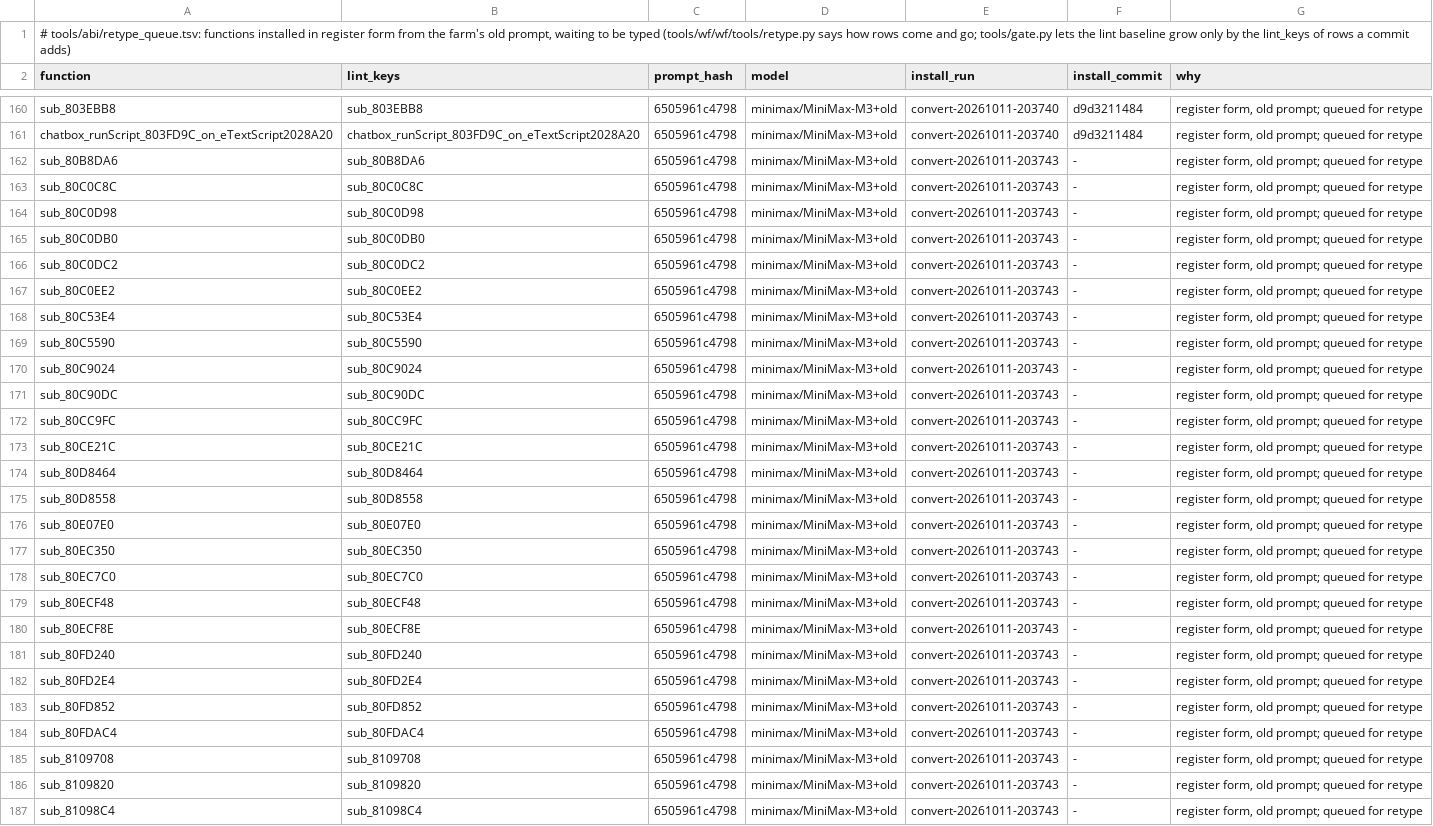
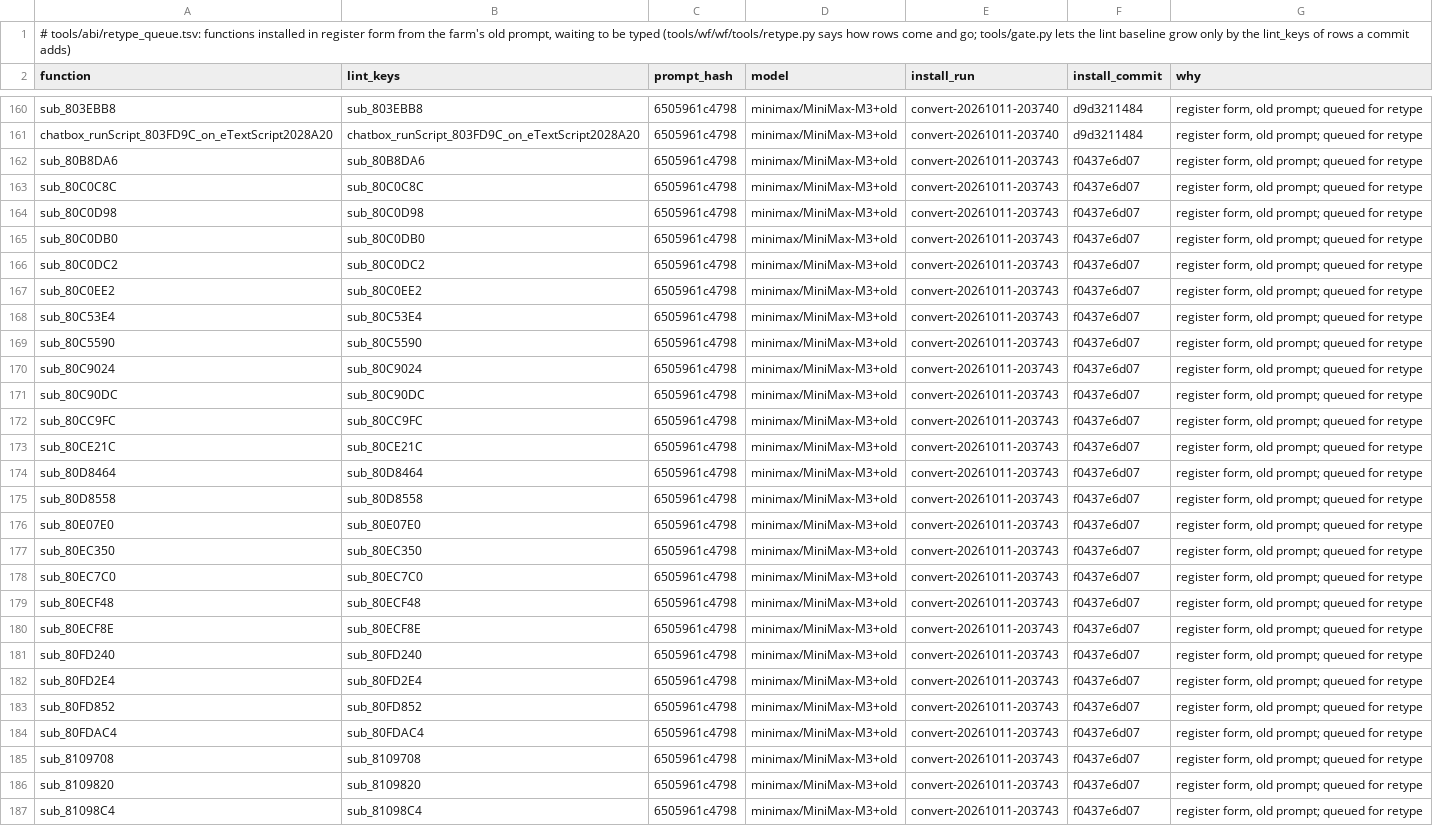
Before and after one commit to alex-berliner/bn6f-recomp, a TSV file: tools/abi/retype_queue.tsv, drawn as a sheet; only a part is shown, gaps mark what is left out; the diff names each change by its address in the sheet, - before the commit and + after, or states it on an @@ line.

```diff
--- a/tools/abi/retype_queue.tsv
+++ b/tools/abi/retype_queue.tsv
-F162:F187 (install_commit): -
+F162:F187 (install_commit): f0437e6d07
```
Also changed, not shown: 27 other files.
